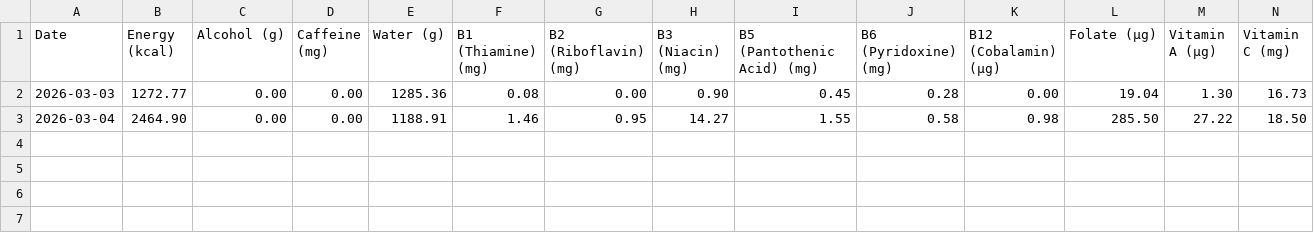
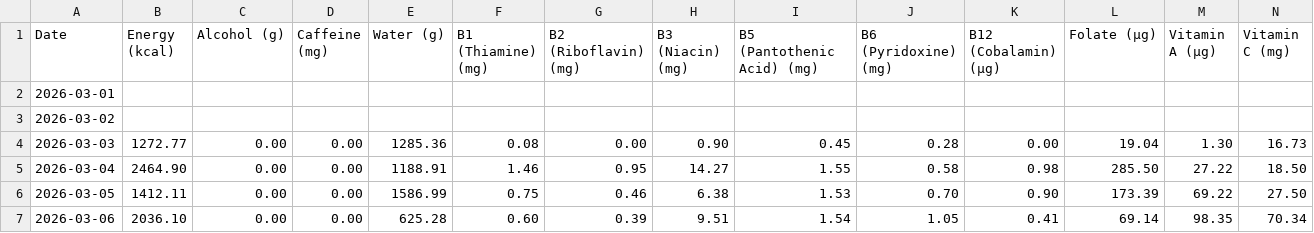
Before and after one commit to ChrisJVanek/chrisvanekcom, a CSV file: src/data/cronometer/dailysummary.csv, drawn as a sheet; only a part is shown; rows hold the shown columns only; the diff names each change by its address in the sheet, - before the commit and + after, or states it on an @@ line.

```diff
--- a/src/data/cronometer/dailysummary.csv
+++ b/src/data/cronometer/dailysummary.csv
+row 2: 2026-03-01
+row 3: 2026-03-02
+row 6: 2026-03-05 | 1412.11 | 0.00 | 0.00 | 1586.99 | 0.75 | 0.46 | 6.38 | 1.53 | 0.70 | 0.90 | 173.39 | 69.22 | 27.50
+row 7: 2026-03-06 | 2036.10 | 0.00 | 0.00 | 625.28 | 0.60 | 0.39 | 9.51 | 1.54 | 1.05 | 0.41 | 69.14 | 98.35 | 70.34
```
Also changed, not shown: 7 other files.
